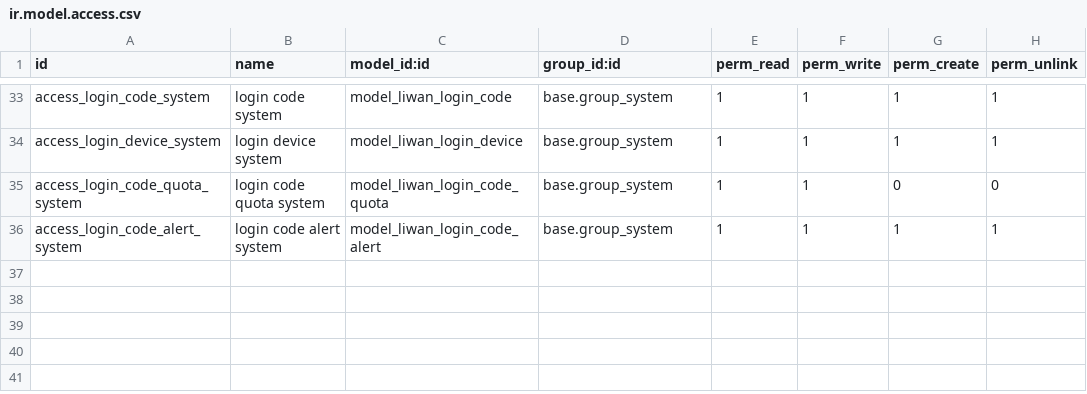
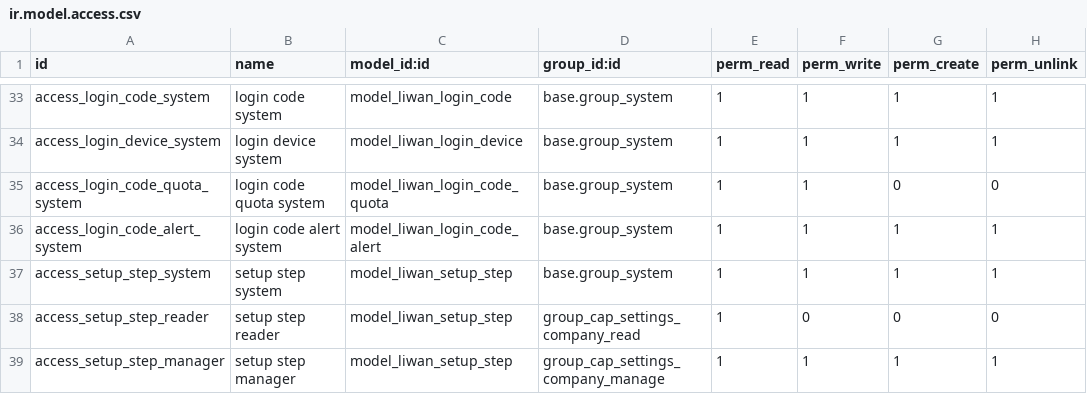
Before and after one commit to tariiq222/liwan, a CSV file: odoo-addons/liwan_core/security/ir.model.access.csv, drawn as a sheet; only a part is shown, gaps mark what is left out; the diff names each change by its address in the sheet, - before the commit and + after, or states it on an @@ line.

```diff
--- a/odoo-addons/liwan_core/security/ir.model.access.csv
+++ b/odoo-addons/liwan_core/security/ir.model.access.csv
+row 37: access_setup_step_system | setup step system | model_liwan_setup_step | base.group_system | 1 | 1 | 1 | 1
+row 38: access_setup_step_reader | setup step reader | model_liwan_setup_step | group_cap_settings_company_read | 1 | 0 | 0 | 0
+row 39: access_setup_step_manager | setup step manager | model_liwan_setup_step | group_cap_settings_company_manage | 1 | 1 | 1 | 1
```
Also changed, not shown: 12 other files.
